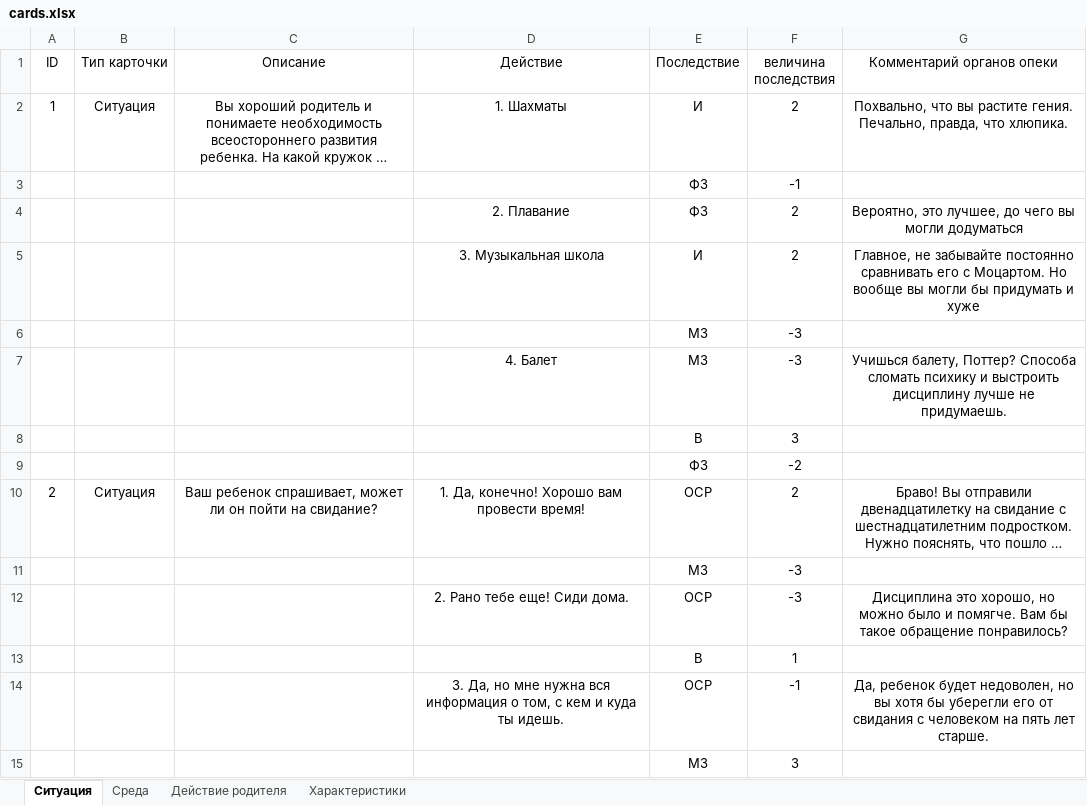
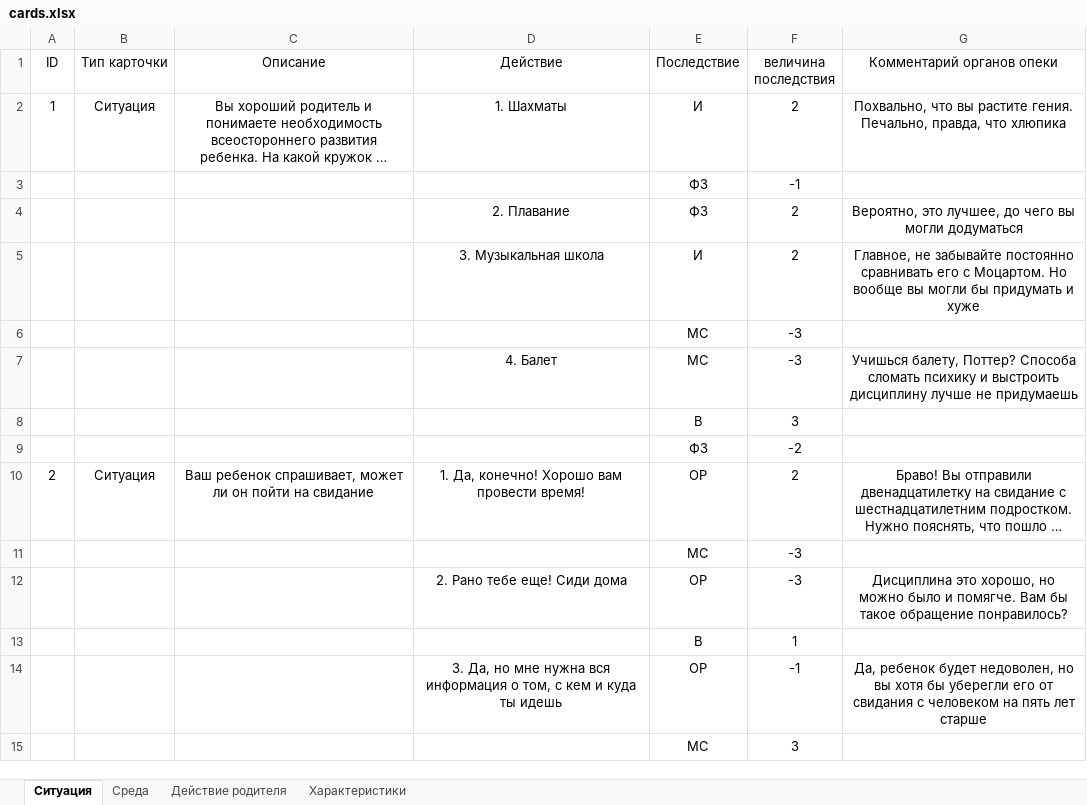
Before and after one commit to petmila/game_this_is_our_child, an Excel workbook: source/cards.xlsx, sheet Ситуация, drawn as a sheet; only a part is shown; long unchanged cells end in …; values as stored, in another font and other column widths than the file's, no borders; charts and pictures not drawn; the diff covers the shown part only; the diff names each change by its address in the sheet, - before the commit and + after, or states it on an @@ line.

```diff
--- a/source/cards.xlsx (sheet Ситуация)
+++ b/source/cards.xlsx (sheet Ситуация)
-G2 (Комментарий органов опеки): …правда, что хлюпика.
+G2 (Комментарий органов опеки): …правда, что хлюпика
-E6:E7 (Последствие): МЗ
+E6:E7 (Последствие): МС
-G7 (Комментарий органов опеки): …лучше не придумаешь.
+G7 (Комментарий органов опеки): …лучше не придумаешь
-C10 (Описание): …пойти на свидание?
+C10 (Описание): …пойти на свидание
-E10 (Последствие): ОСР
+E10 (Последствие): ОР
-E11 (Последствие): МЗ
+E11 (Последствие): МС
-D12 (Действие): 2. Рано тебе еще! Сиди дома.
+D12 (Действие): 2. Рано тебе еще! Сиди дома
-E12 (Последствие): ОСР
+E12 (Последствие): ОР
-D14 (Действие): …куда ты идешь.
+D14 (Действие): …куда ты идешь
-E14 (Последствие): ОСР
+E14 (Последствие): ОР
-G14 (Комментарий органов опеки): …пять лет старше.
+G14 (Комментарий органов опеки): …пять лет старше
-E15 (Последствие): МЗ
+E15 (Последствие): МС
```
Also changed, not shown: 144 added rows and 108 edited cells elsewhere in this sheet, sheet Действие родителя, sheet Среда, sheet Характеристики, 3 other files.
